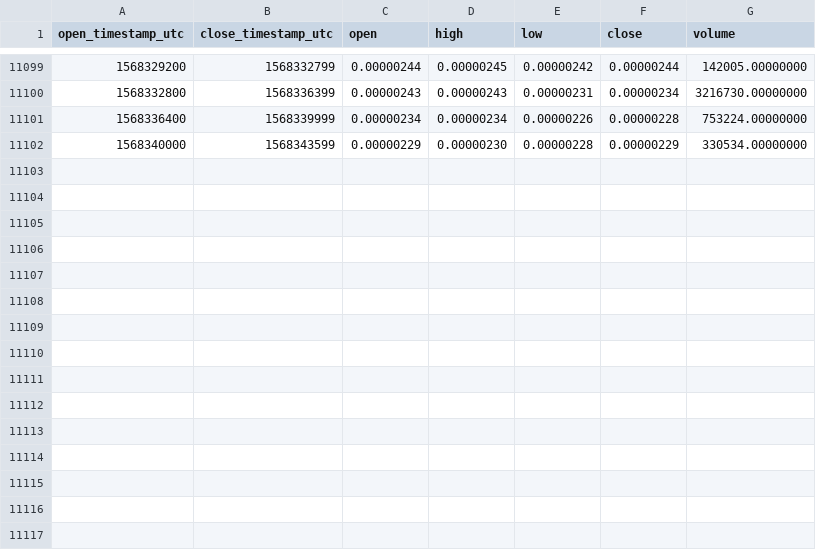
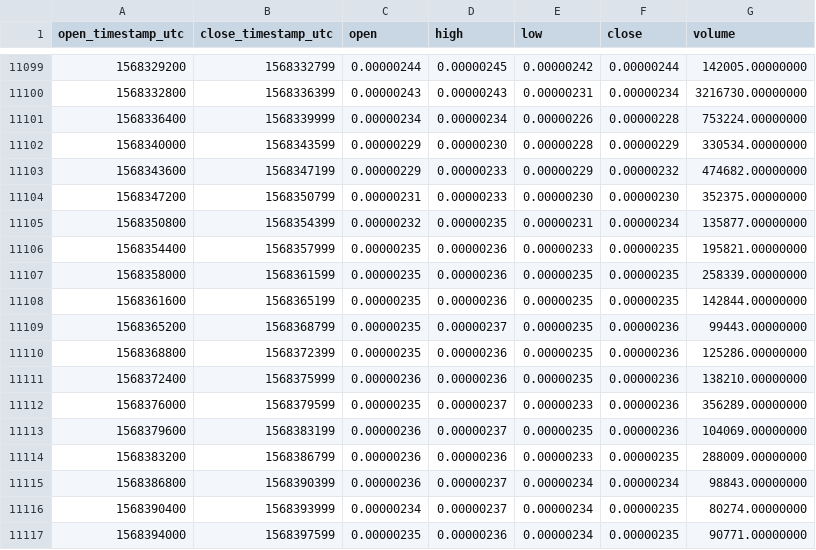
Before and after one commit to cryptobigbro/binance-AGIBTC, a CSV file: binance-AGIBTC-1h.csv, drawn as a sheet; only a part is shown, gaps mark what is left out; the diff names each change by its address in the sheet, - before the commit and + after, or states it on an @@ line.

Commit message:
Update OHLCV data.

```diff
--- a/binance-AGIBTC-1h.csv
+++ b/binance-AGIBTC-1h.csv
+row 11103: 1568343600 | 1568347199 | 0.00000229 | 0.00000233 | 0.00000229 | 0.00000232 | 474682.00000000
+row 11104: 1568347200 | 1568350799 | 0.00000231 | 0.00000233 | 0.00000230 | 0.00000230 | 352375.00000000
+row 11105: 1568350800 | 1568354399 | 0.00000232 | 0.00000235 | 0.00000231 | 0.00000234 | 135877.00000000
+row 11106: 1568354400 | 1568357999 | 0.00000235 | 0.00000236 | 0.00000233 | 0.00000235 | 195821.00000000
+row 11107: 1568358000 | 1568361599 | 0.00000235 | 0.00000236 | 0.00000235 | 0.00000235 | 258339.00000000
+row 11108: 1568361600 | 1568365199 | 0.00000235 | 0.00000236 | 0.00000235 | 0.00000235 | 142844.00000000
+row 11109: 1568365200 | 1568368799 | 0.00000235 | 0.00000237 | 0.00000235 | 0.00000236 | 99443.00000000
+row 11110: 1568368800 | 1568372399 | 0.00000235 | 0.00000236 | 0.00000235 | 0.00000236 | 125286.00000000
+row 11111: 1568372400 | 1568375999 | 0.00000236 | 0.00000236 | 0.00000235 | 0.00000236 | 138210.00000000
+row 11112: 1568376000 | 1568379599 | 0.00000235 | 0.00000237 | 0.00000233 | 0.00000236 | 356289.00000000
+row 11113: 1568379600 | 1568383199 | 0.00000236 | 0.00000237 | 0.00000235 | 0.00000236 | 104069.00000000
+row 11114: 1568383200 | 1568386799 | 0.00000236 | 0.00000236 | 0.00000233 | 0.00000235 | 288009.00000000
+row 11115: 1568386800 | 1568390399 | 0.00000236 | 0.00000237 | 0.00000234 | 0.00000234 | 98843.00000000
+row 11116: 1568390400 | 1568393999 | 0.00000234 | 0.00000237 | 0.00000234 | 0.00000235 | 80274.00000000
+row 11117: 1568394000 | 1568397599 | 0.00000235 | 0.00000236 | 0.00000234 | 0.00000235 | 90771.00000000
```
